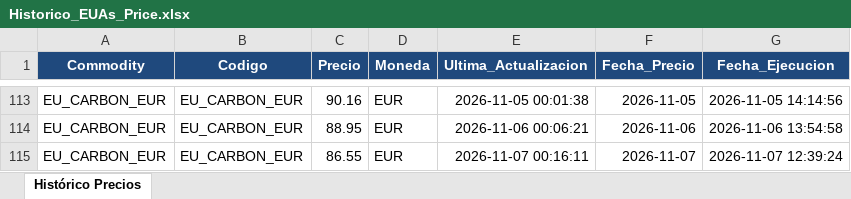
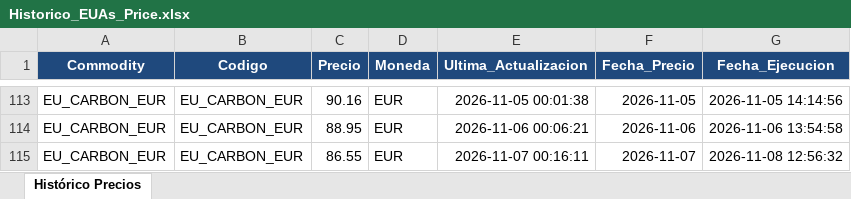
Before and after one commit to javiglejun/OilPrice, an Excel workbook: Historico_EUAs_Price.xlsx, sheet Histórico Precios, drawn as a sheet; only a part is shown, gaps mark what is left out; values as stored, in another font and other column widths than the file's, no borders; the diff names each change by its address in the sheet, - before the commit and + after, or states it on an @@ line.

```diff
--- a/Historico_EUAs_Price.xlsx (sheet Histórico Precios)
+++ b/Historico_EUAs_Price.xlsx (sheet Histórico Precios)
-G115 (Fecha_Ejecucion): 2026-11-07 12:39:24
+G115 (Fecha_Ejecucion): 2026-11-08 12:56:32
```
